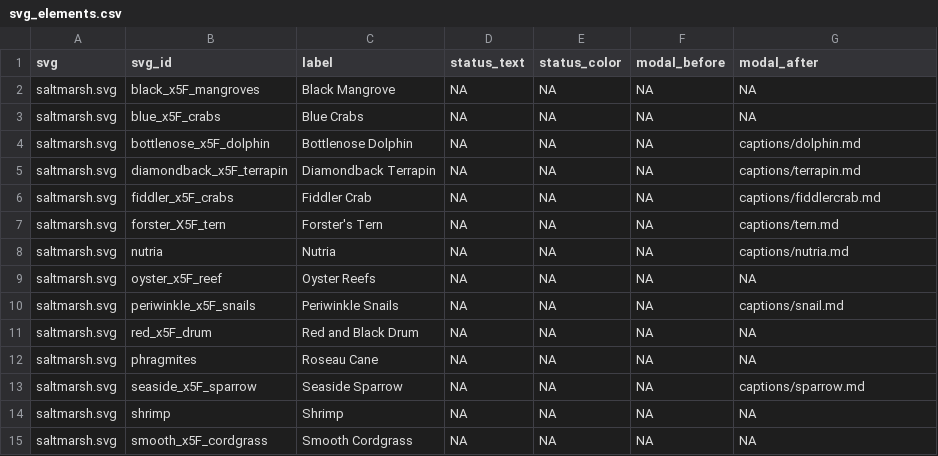
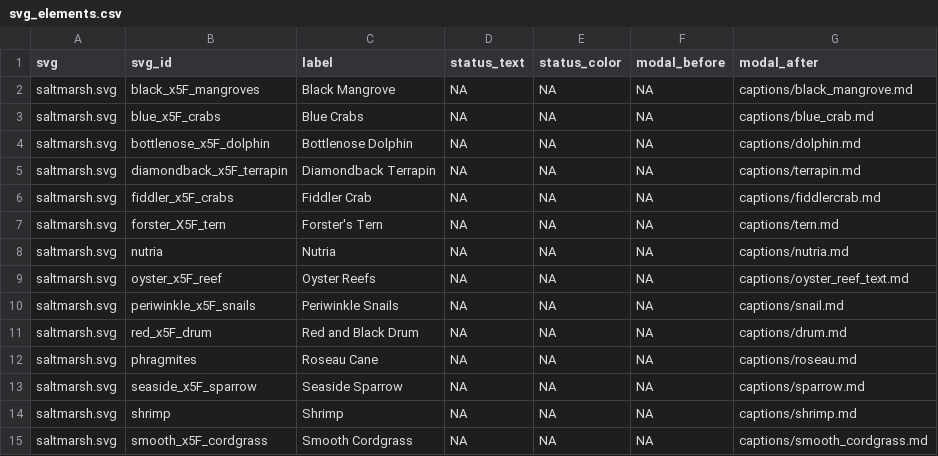
Before and after one commit to mhepner90/LUMCON_ODOTCOMM18, a CSV file: svg_elements.csv, drawn as a sheet.

Commit message:
Updated captions in svg_elements.csv

```diff
--- a/svg_elements.csv
+++ b/svg_elements.csv
@@ -1,4 +1,4 @@
 svg,svg_id,label,status_text,status_color,modal_before,modal_after
-saltmarsh.svg,black_x5F_mangroves,Black Mangrove,NA,NA,NA,NA
-saltmarsh.svg,blue_x5F_crabs,Blue Crabs ,NA,NA,NA,NA
+saltmarsh.svg,black_x5F_mangroves,Black Mangrove,NA,NA,NA,captions/black_mangrove.md
+saltmarsh.svg,blue_x5F_crabs,Blue Crabs ,NA,NA,NA,captions/blue_crab.md
 saltmarsh.svg,bottlenose_x5F_dolphin,Bottlenose Dolphin ,NA,NA,NA,captions/dolphin.md
@@ -8,8 +8,8 @@ saltmarsh.svg,forster_X5F_tern ,Forster's Tern ,NA,NA,NA,captions/tern.md
 saltmarsh.svg,nutria,Nutria ,NA,NA,NA,captions/nutria.md
-saltmarsh.svg,oyster_x5F_reef,Oyster Reefs ,NA,NA,NA,NA
+saltmarsh.svg,oyster_x5F_reef,Oyster Reefs ,NA,NA,NA,captions/oyster_reef_text.md
 saltmarsh.svg,periwinkle_x5F_snails,Periwinkle Snails,NA,NA,NA,captions/snail.md
-saltmarsh.svg,red_x5F_drum,Red and Black Drum,NA,NA,NA,NA
-saltmarsh.svg,phragmites,Roseau Cane,NA,NA,NA,NA
+saltmarsh.svg,red_x5F_drum,Red and Black Drum,NA,NA,NA,captions/drum.md
+saltmarsh.svg,phragmites,Roseau Cane,NA,NA,NA,captions/roseau.md
 saltmarsh.svg,seaside_x5F_sparrow,Seaside Sparrow ,NA,NA,NA,captions/sparrow.md
-saltmarsh.svg,shrimp,Shrimp ,NA,NA,NA,NA
-saltmarsh.svg,smooth_x5F_cordgrass,Smooth Cordgrass ,NA,NA,NA,NA
+saltmarsh.svg,shrimp,Shrimp ,NA,NA,NA,captions/shrimp.md
+saltmarsh.svg,smooth_x5F_cordgrass,Smooth Cordgrass ,NA,NA,NA,captions/smooth_cordgrass.md
```
